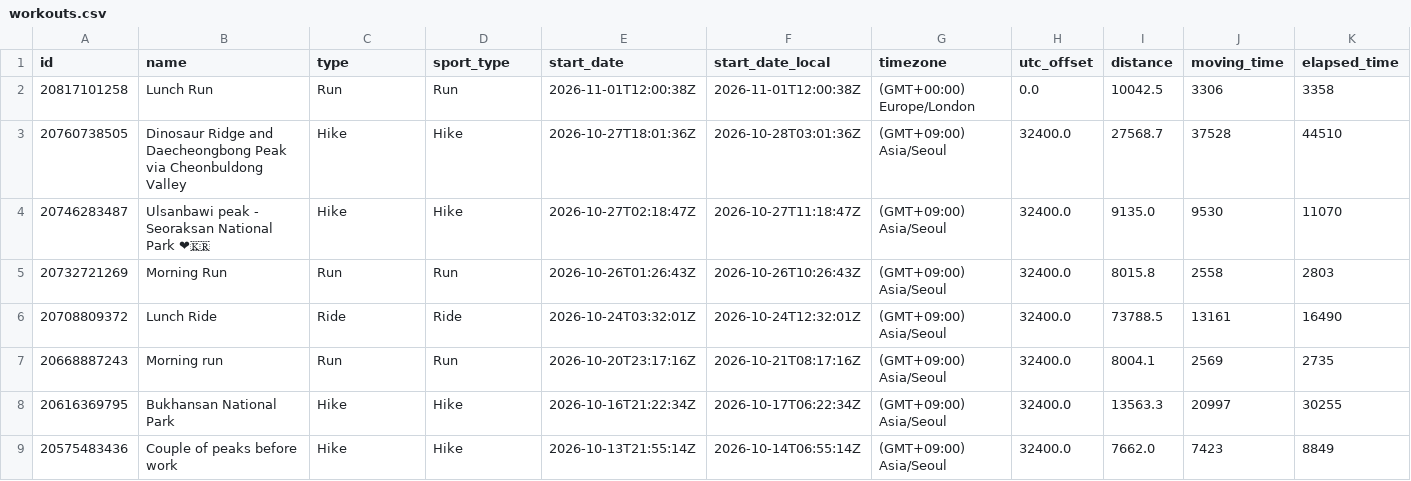
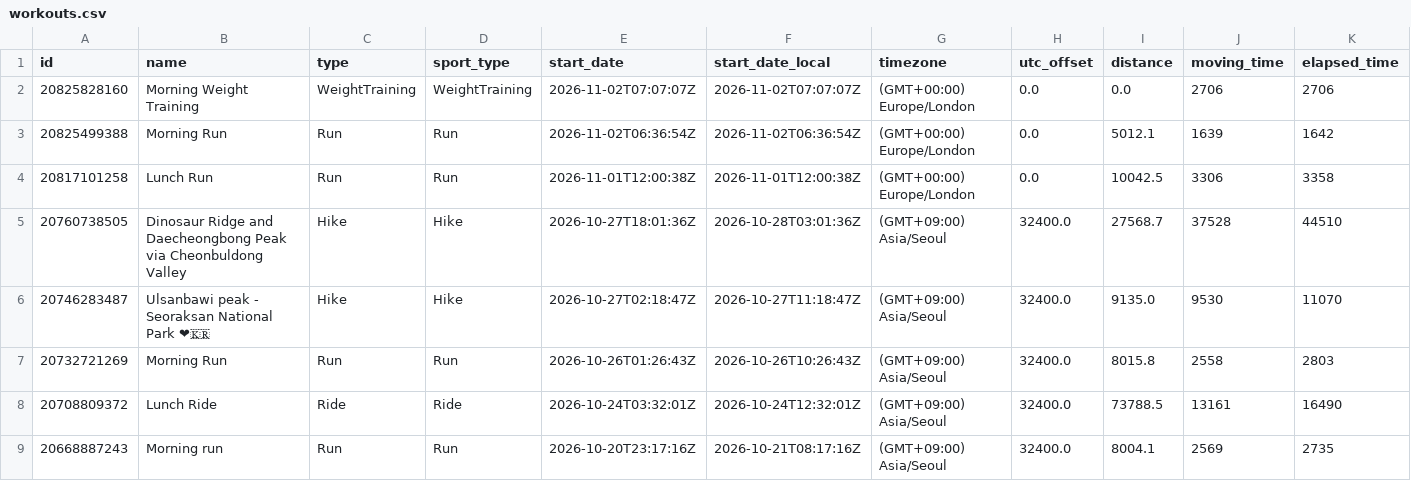
Before and after one commit to holder-josh/valencia-1870, a CSV file: docs/workouts.csv, drawn as a sheet; only a part is shown; the shorter side is filled out with more unchanged rows; rows hold the shown columns only; the diff names each change by its address in the sheet, - before the commit and + after, or states it on an @@ line.

```diff
--- a/docs/workouts.csv
+++ b/docs/workouts.csv
+row 2: 20825828160 | Morning Weight Training | WeightTraining | WeightTraining | 2026-11-02T07:07:07Z | 2026-11-02T07:07:07Z | (GMT+00:00) Europe/London | 0.0 | 0.0 | 2706 | 2706
+row 3: 20825499388 | Morning Run | Run | Run | 2026-11-02T06:36:54Z | 2026-11-02T06:36:54Z | (GMT+00:00) Europe/London | 0.0 | 5012.1 | 1639 | 1642
```
Also changed, not shown: docs/workout-laps.csv, 4 other files.
